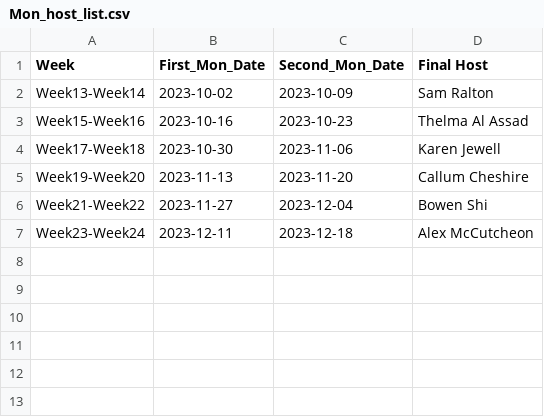
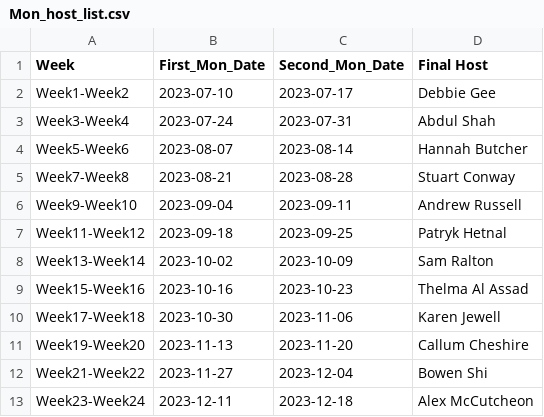
Before and after one commit to MengLi626/Internal_Monday_Host_Schedule_Tool-, a CSV file: Mon_host_list.csv, drawn as a sheet.

Commit message:
update the full list in 2023

```diff
--- a/Mon_host_list.csv
+++ b/Mon_host_list.csv
@@ -1,2 +1,8 @@
 Week,First_Mon_Date,Second_Mon_Date,Final Host
+Week1-Week2,2023-07-10,2023-07-17,Debbie Gee
+Week3-Week4,2023-07-24,2023-07-31,Abdul Shah
+Week5-Week6,2023-08-07,2023-08-14,Hannah Butcher
+Week7-Week8,2023-08-21,2023-08-28,Stuart Conway
+Week9-Week10,2023-09-04,2023-09-11,Andrew Russell
+Week11-Week12,2023-09-18,2023-09-25,Patryk Hetnal
 Week13-Week14,2023-10-02,2023-10-09,Sam Ralton
```
Also changed, not shown: 1 other file.
